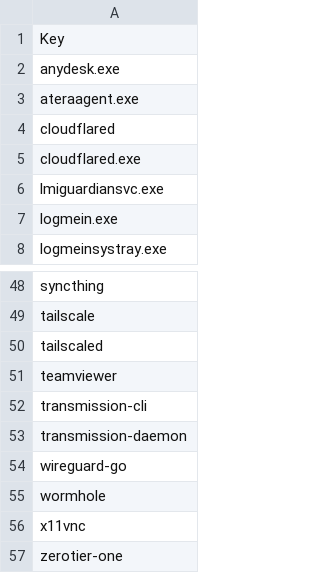
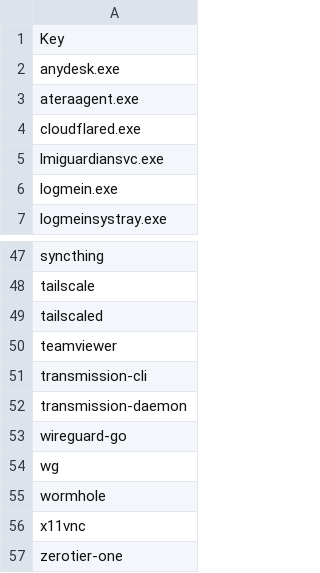
Before and after one commit to ExabeamLabs/new-scale-content-hub, a CSV file: Context-Management/Unapproved_Access_Tools_addendum.csv, drawn as a sheet; only a part is shown, gaps mark what is left out.

Commit message:
Remove unapproved access tools from CSV

```diff
--- a/Context-Management/Unapproved_Access_Tools_addendum.csv
+++ b/Context-Management/Unapproved_Access_Tools_addendum.csv
@@ -3,3 +3,2 @@ anydesk.exe
 ateraagent.exe
-cloudflared
 cloudflared.exe
@@ -54,2 +53,3 @@ transmission-daemon
 wireguard-go
+wg
 wormhole
```
